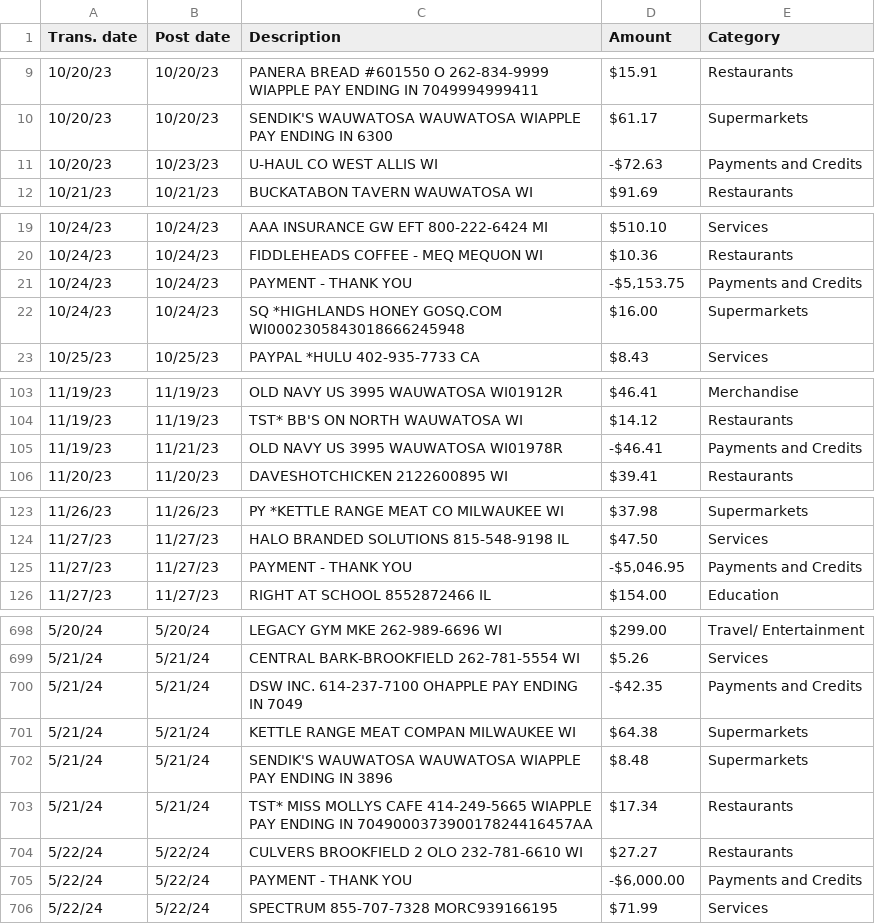
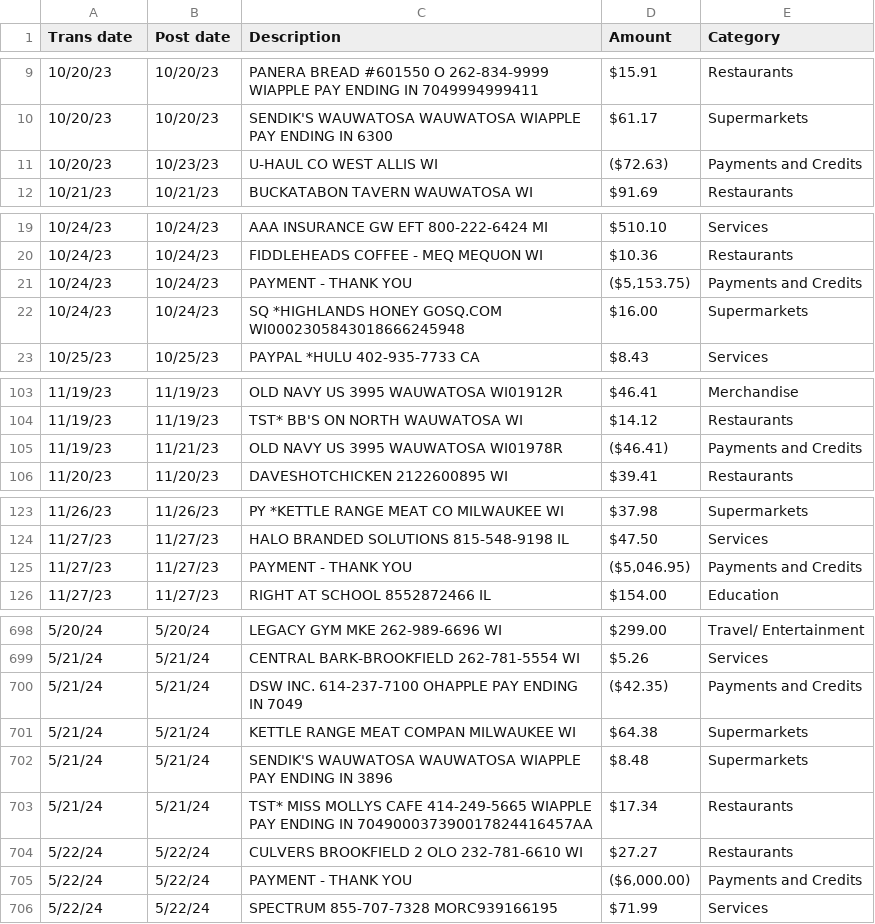
Before and after one commit to michellefetherston/personalprojects, a CSV file: data/Discover_Transaction_History.csv, drawn as a sheet; only a part is shown, gaps mark what is left out; the diff covers the shown part only.

```diff
--- a/data/Discover_Transaction_History.csv
+++ b/data/Discover_Transaction_History.csv
@@ -1 +1 @@
-Trans. date,Post date,Description,Amount,Category
+Trans date,Post date,Description,Amount,Category
@@ -11 +11 @@
-10/20/23,10/23/23,U-HAUL CO WEST ALLIS WI,-$72.63,Payments and Credits
+10/20/23,10/23/23,U-HAUL CO WEST ALLIS WI,($72.63),Payments and Credits
@@ -21 +21 @@
-10/24/23,10/24/23,PAYMENT - THANK YOU,"-$5,153.75",Payments and Credits
+10/24/23,10/24/23,PAYMENT - THANK YOU,"($5,153.75)",Payments and Credits
@@ -105 +105 @@
-11/19/23,11/21/23,OLD NAVY US 3995 WAUWATOSA WI01978R,-$46.41,Payments and Credits
+11/19/23,11/21/23,OLD NAVY US 3995 WAUWATOSA WI01978R,($46.41),Payments and Credits
@@ -125 +125 @@
-11/27/23,11/27/23,PAYMENT - THANK YOU,"-$5,046.95",Payments and Credits
+11/27/23,11/27/23,PAYMENT - THANK YOU,"($5,046.95)",Payments and Credits
@@ -700 +700 @@
-5/21/24,5/21/24,DSW INC. 614-237-7100 OHAPPLE PAY ENDING IN 7049,-$42.35,Payments and Credits
+5/21/24,5/21/24,DSW INC. 614-237-7100 OHAPPLE PAY ENDING IN 7049,($42.35),Payments and Credits
@@ -705 +705 @@
-5/22/24,5/22/24,PAYMENT - THANK YOU,"-$6,000.00",Payments and Credits
+5/22/24,5/22/24,PAYMENT - THANK YOU,"($6,000.00)",Payments and Credits
```
Also changed, not shown: 7 edited cells elsewhere in this file, 3 other files.
